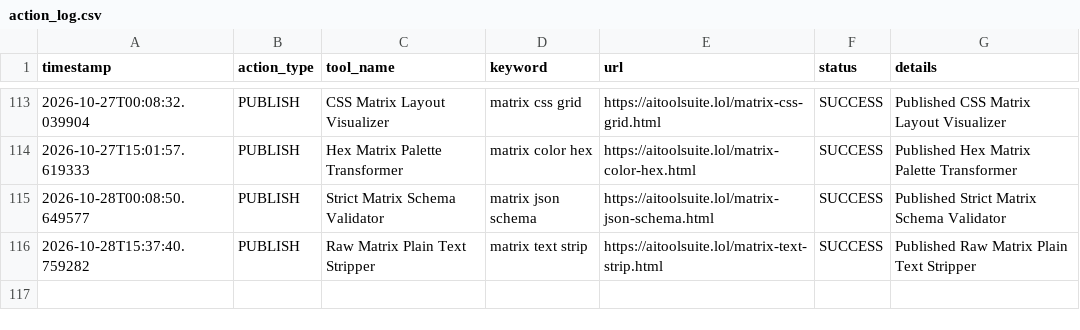
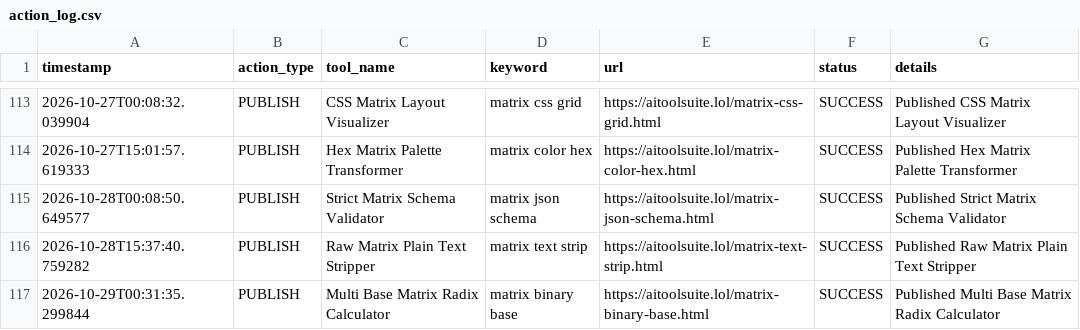
Before and after one commit to jarvissing/aitoolsuite.lol, a CSV file: logs/action_log.csv, drawn as a sheet; only a part is shown, gaps mark what is left out; the diff names each change by its address in the sheet, - before the commit and + after, or states it on an @@ line.

Commit message:
Auto-publish daily tool & update sitemap [skip ci]

```diff
--- a/logs/action_log.csv
+++ b/logs/action_log.csv
+row 117: 2026-10-29T00:31:35.299844 | PUBLISH | Multi Base Matrix Radix Calculator | matrix binary base | https://aitoolsuite.lol/matrix-binary-base.html | SUCCESS | Published Multi Base Matrix Radix Calculator
```
Also changed, not shown: 6 other files.
